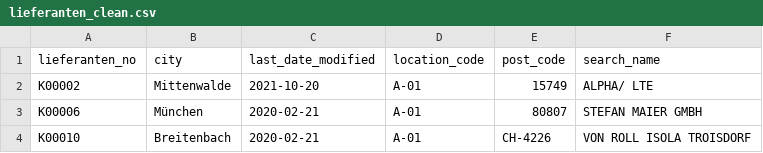
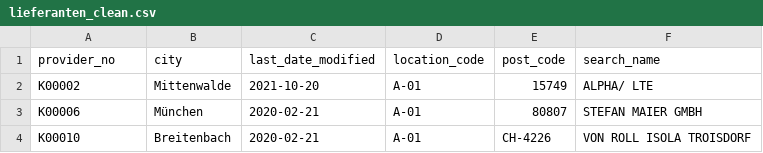
Before and after one commit to virginiaperdomoc/Delivery-Performance-Dashboard, a CSV file: lieferanten_clean.csv, drawn as a sheet; only a part is shown.

Commit message:
data cleaning

```diff
--- a/lieferanten_clean.csv
+++ b/lieferanten_clean.csv
@@ -1,2 +1,2 @@
-lieferanten_no,city,last_date_modified,location_code,post_code,search_name
+provider_no,city,last_date_modified,location_code,post_code,search_name
 K00002,Mittenwalde,2021-10-20,A-01,15749,ALPHA/ LTE
```
Also changed, not shown: lieferzeile_clean.csv, zeile_clean.csv, 3 other files.
